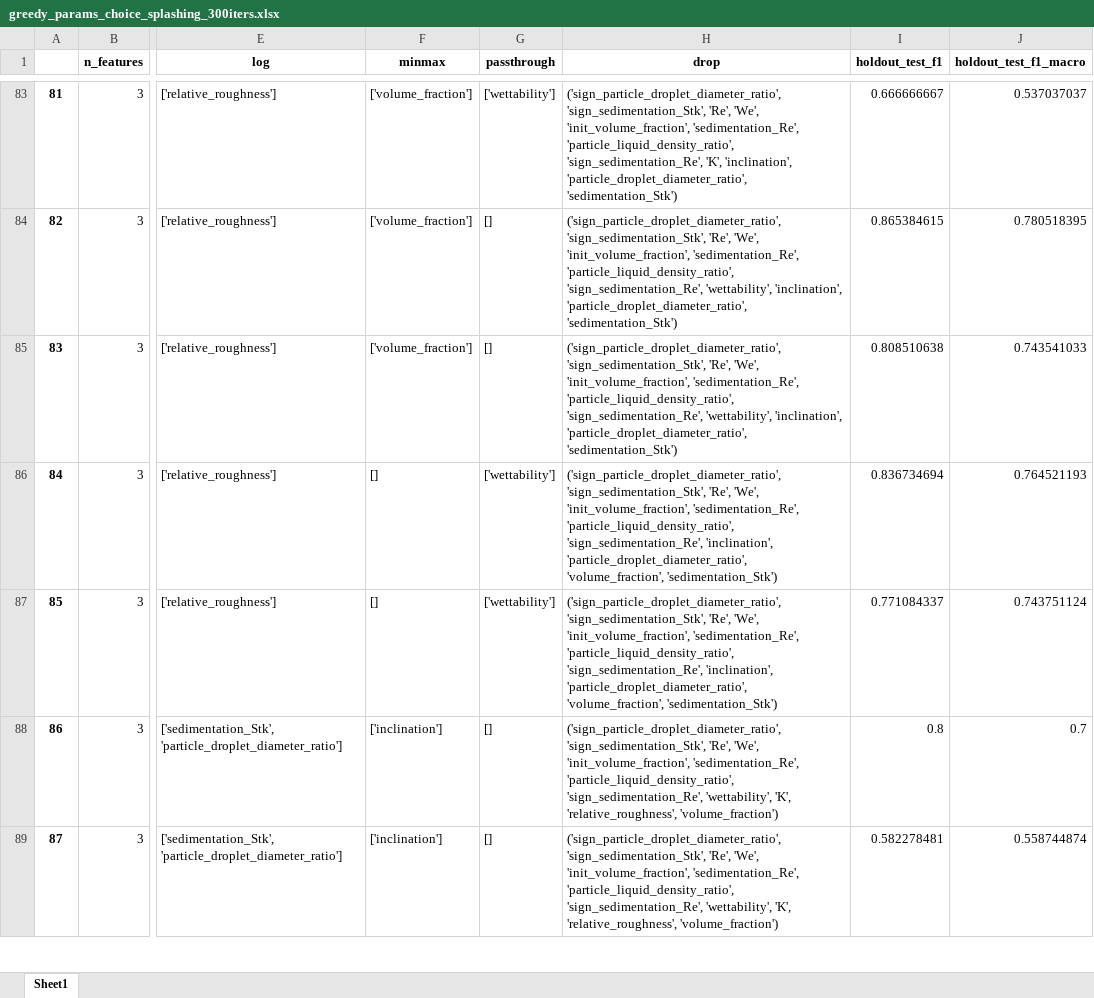
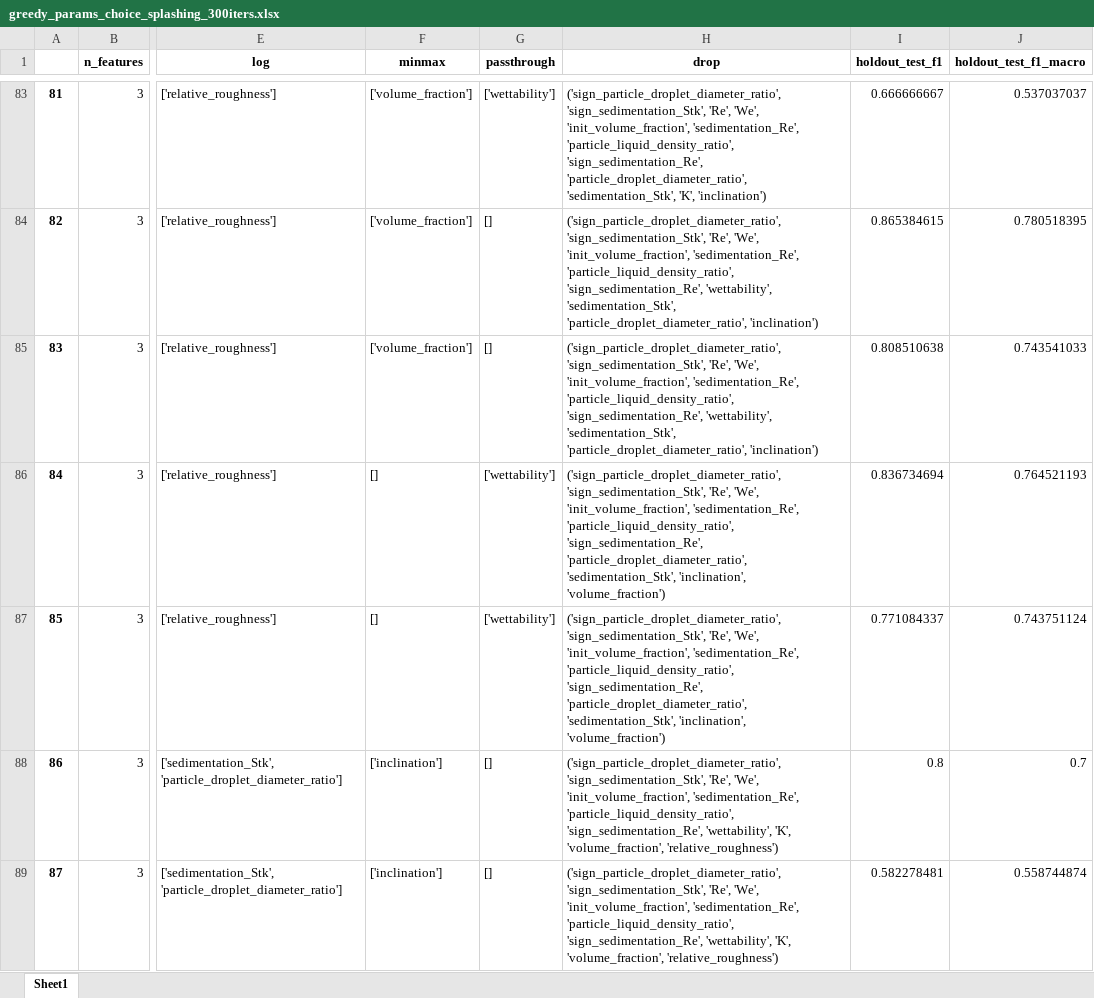
Before and after one commit to mvulf/drop-wall-impact-ml-prediction, an Excel workbook: results/greedy_params_choice_splashing_300iters.xlsx, sheet Sheet1, drawn as a sheet; only a part is shown, gaps mark what is left out; values as stored, in another font and other column widths than the file's, no borders; the diff covers the shown part only; the diff names each change by its address in the sheet, - before the commit and + after, or states it on an @@ line.

```diff
--- a/results/greedy_params_choice_splashing_300iters.xlsx (sheet Sheet1)
+++ b/results/greedy_params_choice_splashing_300iters.xlsx (sheet Sheet1)
-H83 (drop): …'particle_liquid_density_ratio', 'sign_sedimentation_Re', 'K', 'inclination', 'particle_droplet_diameter_ratio', 'sedimentation_Stk')
+H83 (drop): …'particle_liquid_density_ratio', 'sign_sedimentation_Re', 'particle_droplet_diameter_ratio', 'sedimentation_Stk', 'K', 'inclination')
-H84:H85 (drop): …'sign_sedimentation_Re', 'wettability', 'inclination', 'particle_droplet_diameter_ratio', 'sedimentation_Stk')
+H84:H85 (drop): …'sign_sedimentation_Re', 'wettability', 'sedimentation_Stk', 'particle_droplet_diameter_ratio', 'inclination')
-H86:H87 (drop): …'particle_liquid_density_ratio', 'sign_sedimentation_Re', 'inclination', 'particle_droplet_diameter_ratio', 'volume_fraction', 'sedimentation_Stk')
+H86:H87 (drop): …'particle_liquid_density_ratio', 'sign_sedimentation_Re', 'particle_droplet_diameter_ratio', 'sedimentation_Stk', 'inclination', 'volume_fraction')
-H88:H89 (drop): …'wettability', 'K', 'relative_roughness', 'volume_fraction')
+H88:H89 (drop): …'wettability', 'K', 'volume_fraction', 'relative_roughness')
```
Also changed, not shown: 189 edited cells elsewhere in this sheet, 5 other files.
